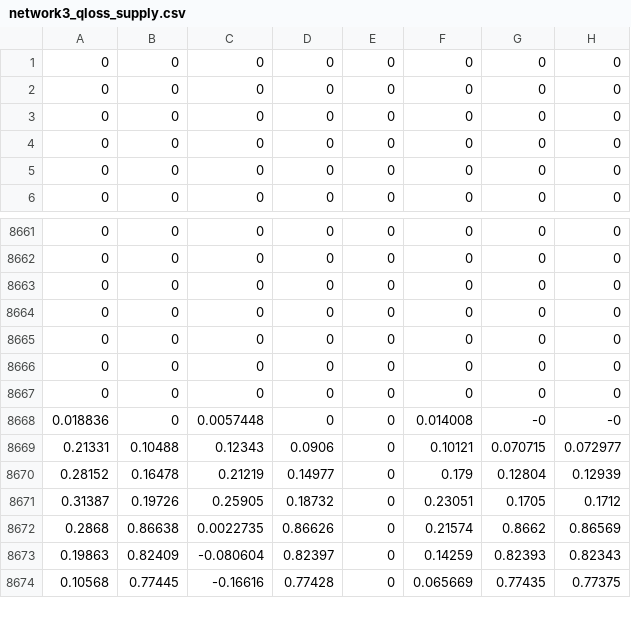
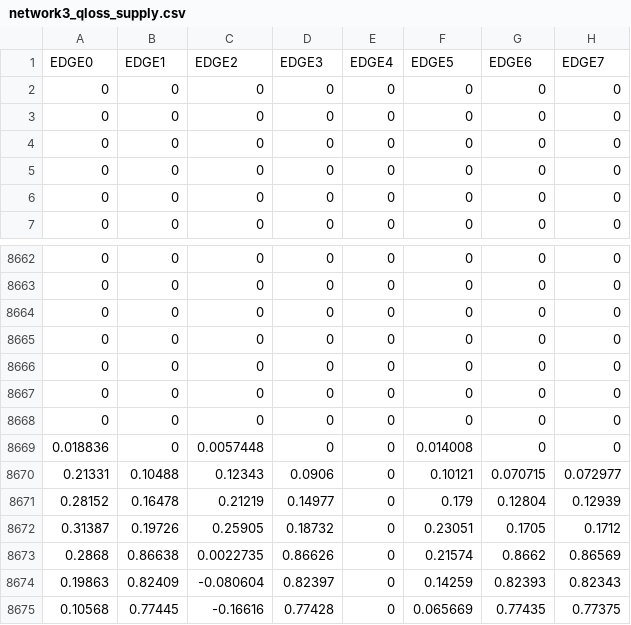
Before and after one commit to shanshanhsieh/network, a CSV file: network3_DH/network3_qloss_supply.csv, drawn as a sheet; only a part is shown, gaps mark what is left out.

Commit message:
run network 2 with updated initial temperatures

```diff
--- a/network3_DH/network3_qloss_supply.csv
+++ b/network3_DH/network3_qloss_supply.csv
@@ -1 +1,2 @@
+EDGE0,EDGE1,EDGE2,EDGE3,EDGE4,EDGE5,EDGE6,EDGE7
 0,0,0,0,0,0,0,0
@@ -8667,3 +8668,3 @@
 0,0,0,0,0,0,0,0
-0.018836,0,0.0057448,0,0,0.014008,-0,-0
+0.018836,0,0.0057448,0,0,0.014008,0,0
 0.21331,0.10488,0.12343,0.0906,0,0.10121,0.070715,0.072977
```
Also changed, not shown: network2_DH/network2_qloss_supply.csv, 20 other files.
